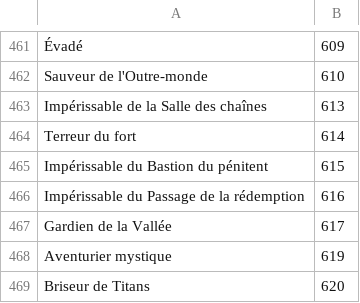
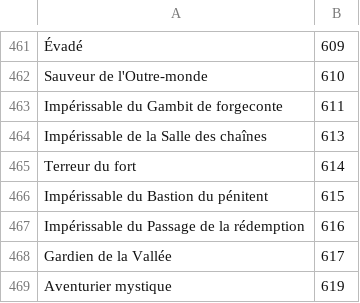
Before and after one commit to Pandraghon/gw2api-namesearch, a CSV file: fr/titles.csv, drawn as a sheet; only a part is shown, gaps mark what is left out; the shorter side is filled out with more unchanged rows; the diff names each change by its address in the sheet, - before the commit and + after, or states it on an @@ line.

```diff
--- a/fr/titles.csv
+++ b/fr/titles.csv
+row 463: Impérissable du Gambit de forgeconte | 611
```
Also changed, not shown: de/titles.csv, en/titles.csv, 9 other files.
